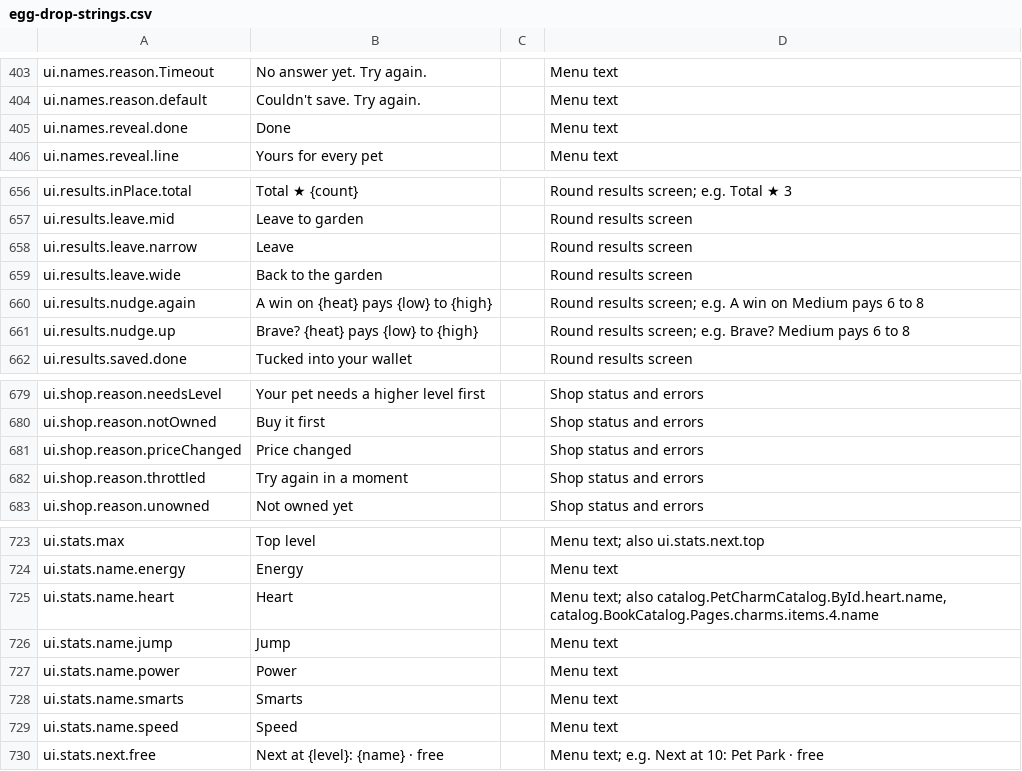
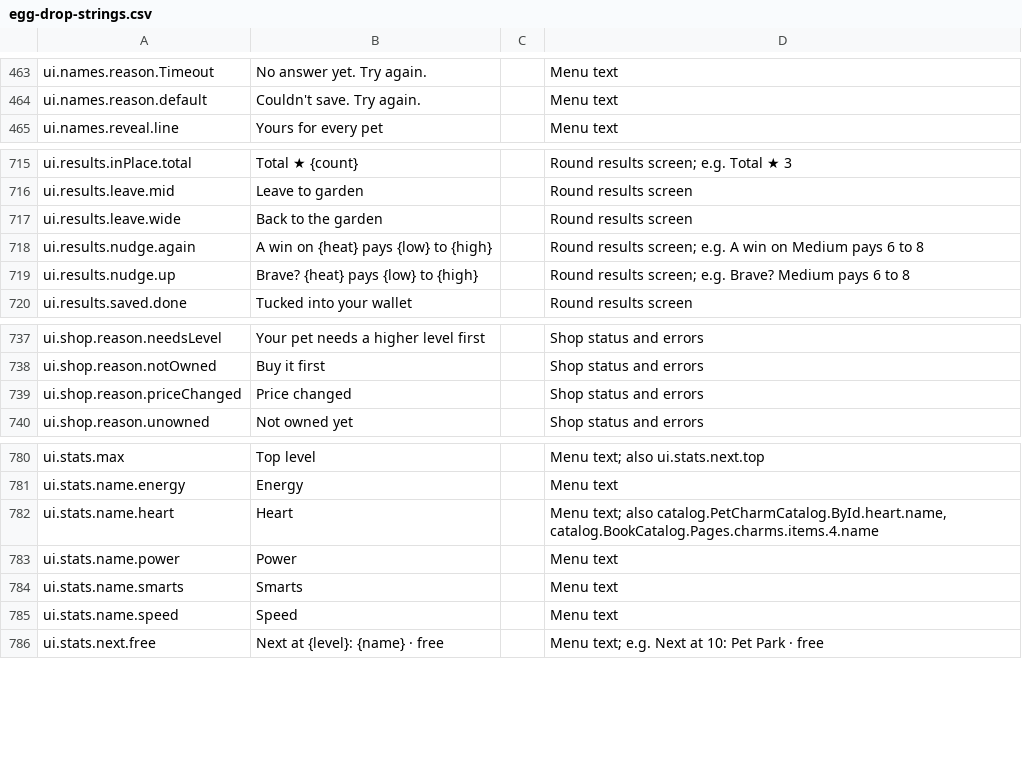
Before and after one commit to spoisseroux/egg-drop, a CSV file: assets/localization/egg-drop-strings.csv, drawn as a sheet; only a part is shown, gaps mark what is left out; removed rows and columns are numbered as before the commit, all else as after; the diff covers the shown part only; the diff names each change by its address in the sheet, - before the commit and + after, or states it on an @@ line.

```diff
--- a/assets/localization/egg-drop-strings.csv
+++ b/assets/localization/egg-drop-strings.csv
-row 405: ui.names.reveal.done | Done |  | Menu text
-row 658: ui.results.leave.narrow | Leave |  | Round results screen
-row 682: ui.shop.reason.throttled | Try again in a moment |  | Shop status and errors
-row 726: ui.stats.name.jump | Jump |  | Menu text
```
Also changed, not shown: 60 added rows elsewhere in this file, 16 other files.
